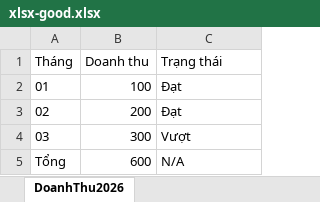
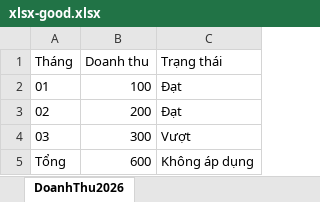
Before and after one commit to ngokhachung/markitdown-convention, an Excel workbook: samples/xlsx-good.xlsx, sheet DoanhThu2026, drawn as a sheet; values as stored, in another font and other column widths than the file's, no borders; the diff names each change by its address in the sheet, - before the commit and + after, or states it on an @@ line.

```diff
--- a/samples/xlsx-good.xlsx (sheet DoanhThu2026)
+++ b/samples/xlsx-good.xlsx (sheet DoanhThu2026)
-C5 (Trạng thái): N/A
+C5 (Trạng thái): Không áp dụng
```
Also changed, not shown: samples/xlsx-bad.xlsx, 3 other files.
